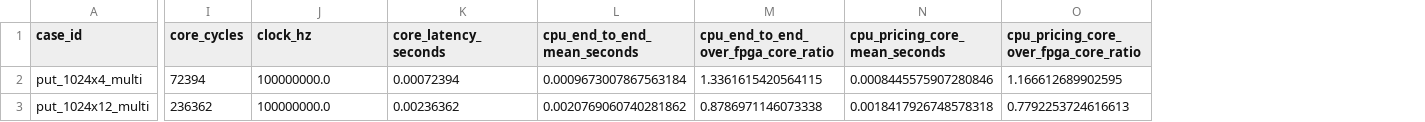
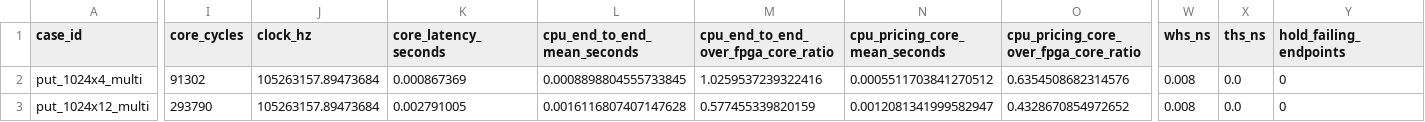
Before and after one commit to austinbra/FPGA-Accelerated-Portfolio-Risk-Engine, a CSV file: results/claims/claim_evidence.csv, drawn as a sheet; only a part is shown, gaps mark what is left out; the diff covers the shown part only; the diff names each change by its address in the sheet, - before the commit and + after, or states it on an @@ line.

```diff
--- a/results/claims/claim_evidence.csv
+++ b/results/claims/claim_evidence.csv
+column W (whs_ns), rows 2-3: 0.008 | 0.008
+column X (ths_ns), rows 2-3: 0.0 | 0.0
+column Y (hold_failing_endpoints), rows 2-3: 0 | 0
-I2 (core_cycles): 72394
+I2 (core_cycles): 91302
-J2:J3 (clock_hz): 100000000.0
+J2:J3 (clock_hz): 105263157.89473684
-K2 (core_latency_seconds): 0.00072394
+K2 (core_latency_seconds): 0.000867369
-L2 (cpu_end_to_end_mean_seconds): 0.0009673007867563184
+L2 (cpu_end_to_end_mean_seconds): 0.0008898804555733845
-M2: 1.3361615420564115
+M2: 1.0259537239322416
-N2 (cpu_pricing_core_mean_seconds): 0.0008445575907280846
+N2 (cpu_pricing_core_mean_seconds): 0.0005511703841270512
-O2: 1.166612689902595
+O2: 0.6354508682314576
-I3 (core_cycles): 236362
+I3 (core_cycles): 293790
-K3 (core_latency_seconds): 0.00236362
+K3 (core_latency_seconds): 0.002791005
-L3 (cpu_end_to_end_mean_seconds): 0.0020769060740281862
+L3 (cpu_end_to_end_mean_seconds): 0.0016116807407147628
-M3: 0.8786971146073338
+M3: 0.577455339820159
-N3 (cpu_pricing_core_mean_seconds): 0.0018417926748578318
+N3 (cpu_pricing_core_mean_seconds): 0.0012081341999582947
-O3: 0.7792253724616613
+O3: 0.4328670854972652
```
Also changed, not shown: 6 edited cells elsewhere in this file, 41 other files.
